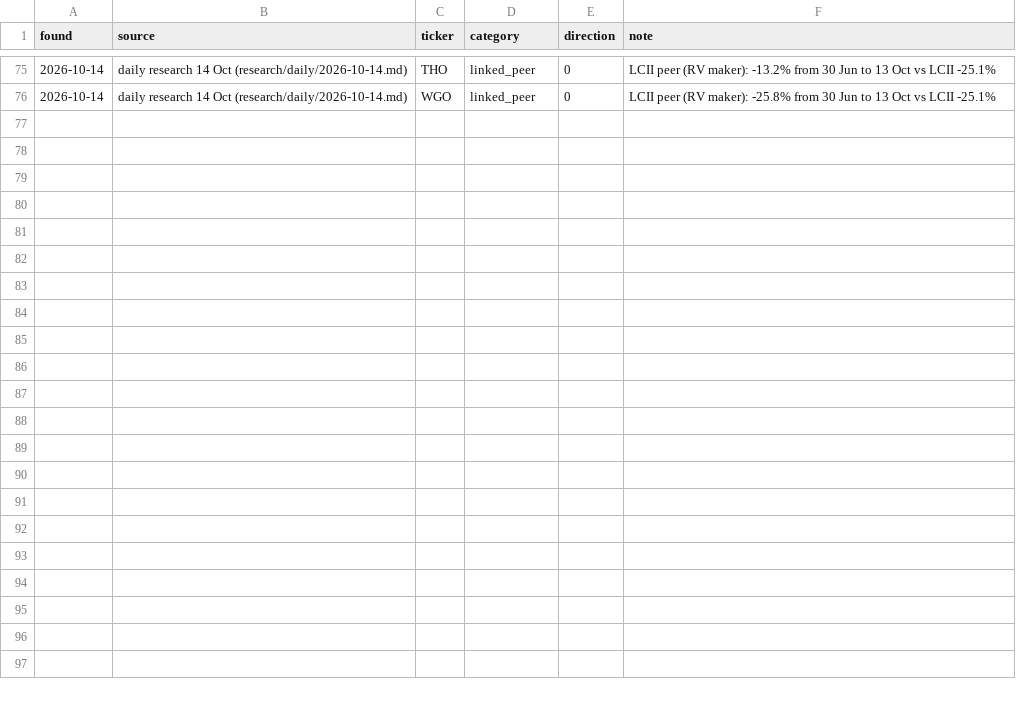
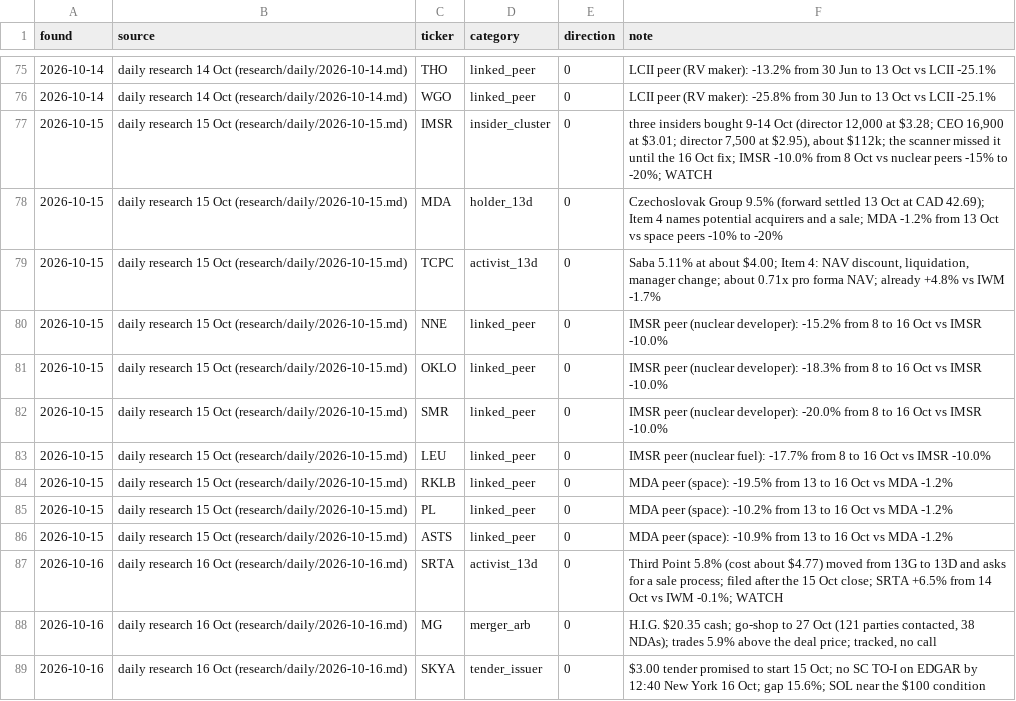
Before and after one commit to astonmonnach/signal-research, a CSV file: ledger/manual_calls.csv, drawn as a sheet; only a part is shown, gaps mark what is left out.

Commit message:
Research runs 2026-10-15 (late) and 2026-10-16: IMSR and SRTA to watch, ACVA closed, movers log to 3 sessions

```diff
--- a/ledger/manual_calls.csv
+++ b/ledger/manual_calls.csv
@@ -76 +76,14 @@ found,source,ticker,category,direction,note
 2026-10-14,daily research 14 Oct (research/daily/2026-10-14.md),WGO,linked_peer,0,LCII peer (RV maker): -25.8% from 30 Jun to 13 Oct vs LCII -25.1%
+2026-10-15,daily research 15 Oct (research/daily/2026-10-15.md),IMSR,insider_cluster,0,"three insiders bought 9-14 Oct (director 12,000 at $3.28; CEO 16,900 at $3.01; director 7,500 at $2.95), about $112k; the scanner missed it until the 16 Oct fix; IMSR -10.0% from 8 Oct vs nuclear peers -15% to -20%; WATCH"
+2026-10-15,daily research 15 Oct (research/daily/2026-10-15.md),MDA,holder_13d,0,"Czechoslovak Group 9.5% (forward settled 13 Oct at CAD 42.69); Item 4 names potential acquirers and a sale; MDA -1.2% from 13 Oct vs space peers -10% to -20%"
+2026-10-15,daily research 15 Oct (research/daily/2026-10-15.md),TCPC,activist_13d,0,"Saba 5.11% at about $4.00; Item 4: NAV discount, liquidation, manager change; about 0.71x pro forma NAV; already +4.8% vs IWM -1.7%"
+2026-10-15,daily research 15 Oct (research/daily/2026-10-15.md),NNE,linked_peer,0,IMSR peer (nuclear developer): -15.2% from 8 to 16 Oct vs IMSR -10.0%
+2026-10-15,daily research 15 Oct (research/daily/2026-10-15.md),OKLO,linked_peer,0,IMSR peer (nuclear developer): -18.3% from 8 to 16 Oct vs IMSR -10.0%
+2026-10-15,daily research 15 Oct (research/daily/2026-10-15.md),SMR,linked_peer,0,IMSR peer (nuclear developer): -20.0% from 8 to 16 Oct vs IMSR -10.0%
+2026-10-15,daily research 15 Oct (research/daily/2026-10-15.md),LEU,linked_peer,0,IMSR peer (nuclear fuel): -17.7% from 8 to 16 Oct vs IMSR -10.0%
+2026-10-15,daily research 15 Oct (research/daily/2026-10-15.md),RKLB,linked_peer,0,MDA peer (space): -19.5% from 13 to 16 Oct vs MDA -1.2%
+2026-10-15,daily research 15 Oct (research/daily/2026-10-15.md),PL,linked_peer,0,MDA peer (space): -10.2% from 13 to 16 Oct vs MDA -1.2%
+2026-10-15,daily research 15 Oct (research/daily/2026-10-15.md),ASTS,linked_peer,0,MDA peer (space): -10.9% from 13 to 16 Oct vs MDA -1.2%
+2026-10-16,daily research 16 Oct (research/daily/2026-10-16.md),SRTA,activist_13d,0,"Third Point 5.8% (cost about $4.77) moved from 13G to 13D and asks for a sale process; filed after the 15 Oct close; SRTA +6.5% from 14 Oct vs IWM -0.1%; WATCH"
+2026-10-16,daily research 16 Oct (research/daily/2026-10-16.md),MG,merger_arb,0,"H.I.G. $20.35 cash; go-shop to 27 Oct (121 parties contacted, 38 NDAs); trades 5.9% above the deal price; tracked, no call"
+2026-10-16,daily research 16 Oct (research/daily/2026-10-16.md),SKYA,tender_issuer,0,"$3.00 tender promised to start 15 Oct; no SC TO-I on EDGAR by 12:40 New York 16 Oct; gap 15.6%; SOL near the $100 condition"
```
Also changed, not shown: data/nq_regime_log.csv, ledger/implied_moves.csv, 19 other files.
